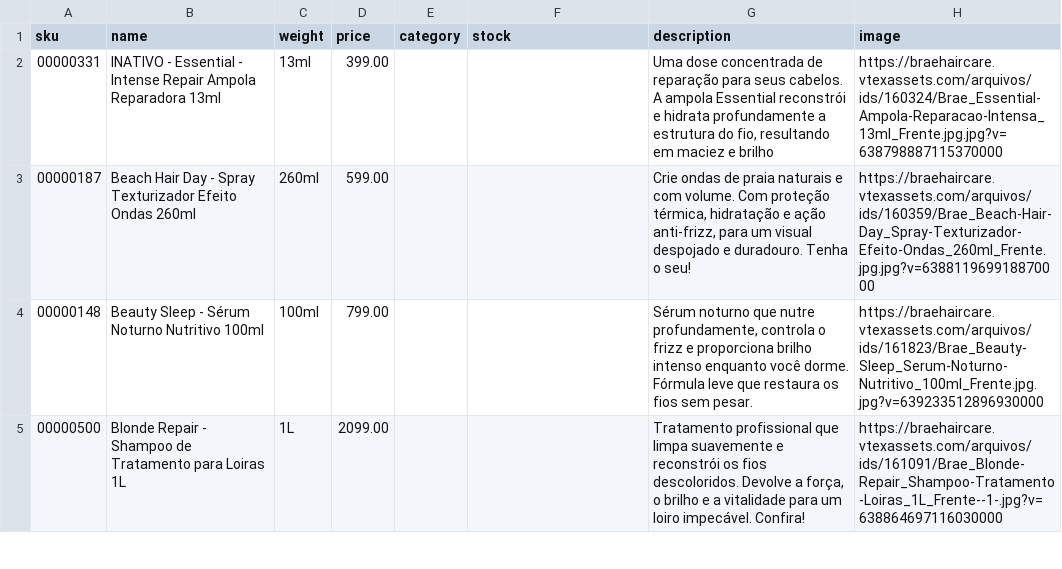
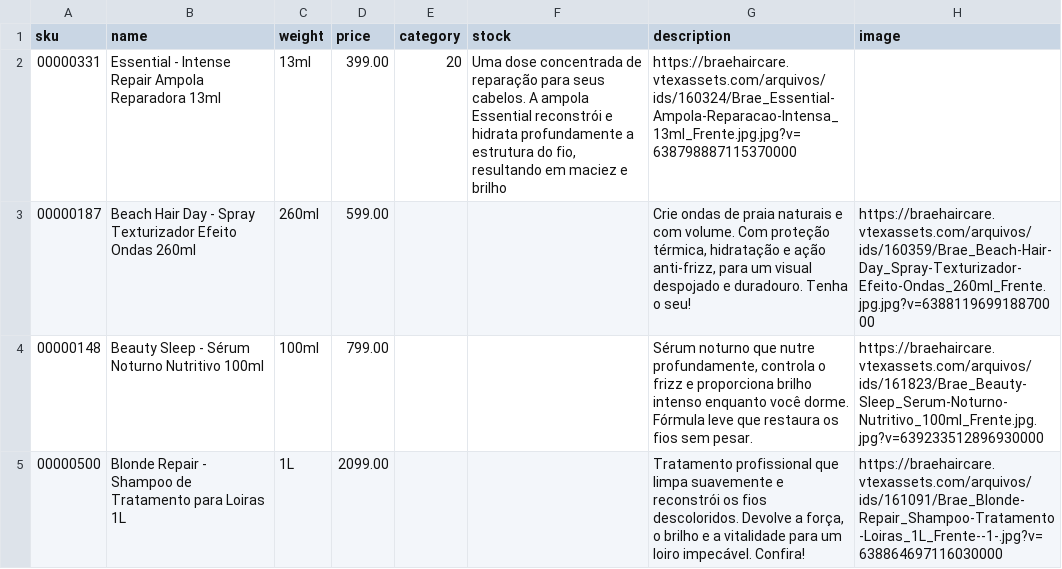
Before and after one commit to robertinho33/Original, a CSV file: data/catalog/sources/Brae.csv, drawn as a sheet; only a part is shown.

Commit message:
Add stock field for Essential - Intense Repair Ampola
Added stock information for the Essential - Intense Repair product.

```diff
--- a/data/catalog/sources/Brae.csv
+++ b/data/catalog/sources/Brae.csv
@@ -1,3 +1,3 @@
 sku;name;weight;price;category;stock;description;image
-00000331;INATIVO - Essential - Intense Repair Ampola Reparadora 13ml;13ml;399.00;;;Uma dose concentrada de reparação para seus cabelos. A ampola Essential reconstrói e hidrata profundamente a estrutura do fio, resultando em maciez e brilho;https://braehaircare.vtexassets.com/arquivos/ids/160324/Brae_Essential-Ampola-Reparacao-Intensa_13ml_Frente.jpg.jpg?v=638798887115370000
+00000331; Essential - Intense Repair Ampola Reparadora 13ml;13ml;399.00;20;Uma dose concentrada de reparação para seus cabelos. A ampola Essential reconstrói e hidrata profundamente a estrutura do fio, resultando em maciez e brilho;https://braehaircare.vtexassets.com/arquivos/ids/160324/Brae_Essential-Ampola-Reparacao-Intensa_13ml_Frente.jpg.jpg?v=638798887115370000																									
 00000187;Beach Hair Day - Spray Texturizador Efeito Ondas 260ml;260ml;599.00;;;Crie ondas de praia naturais e com volume. Com proteção térmica, hidratação e ação anti-frizz, para um visual despojado e duradouro. Tenha o seu!;https://braehaircare.vtexassets.com/arquivos/ids/160359/Brae_Beach-Hair-Day_Spray-Texturizador-Efeito-Ondas_260ml_Frente.jpg.jpg?v=638811969918870000
```
